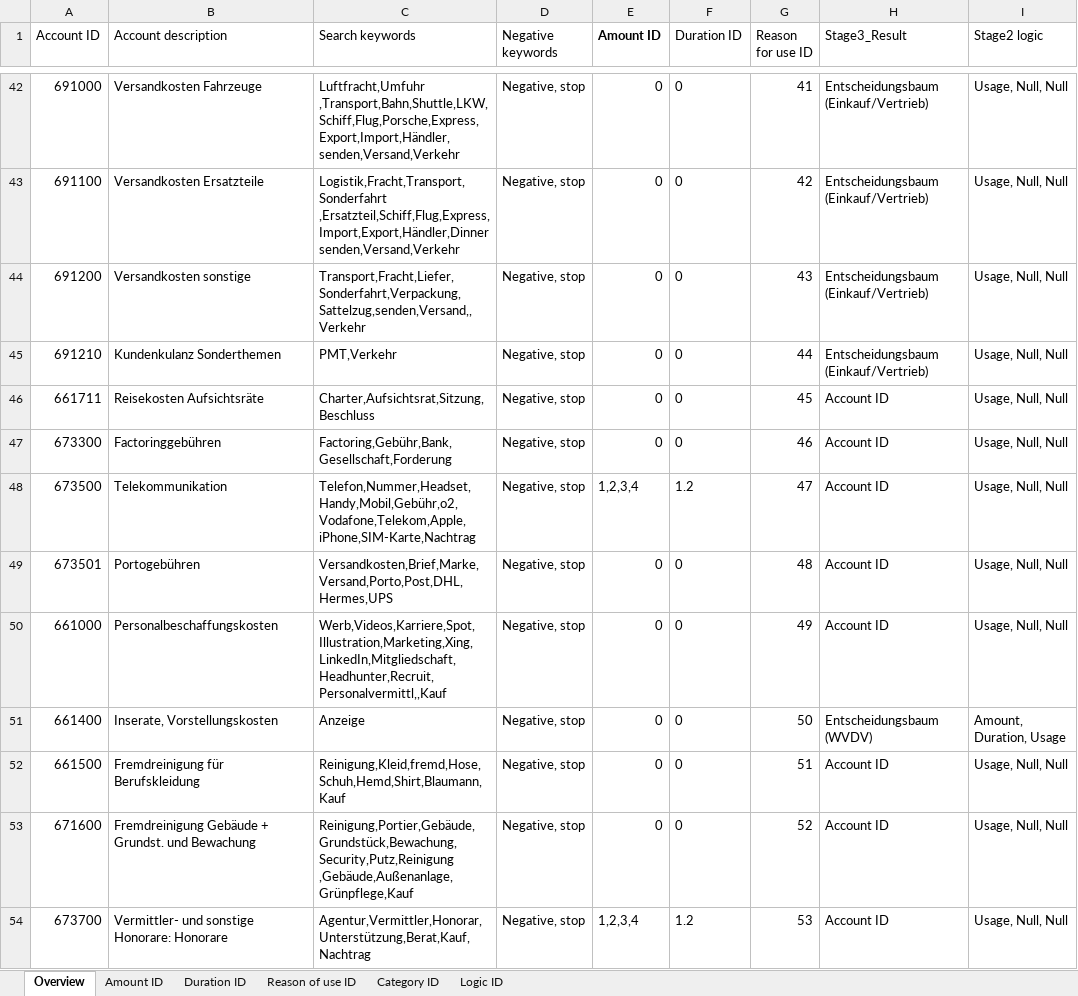
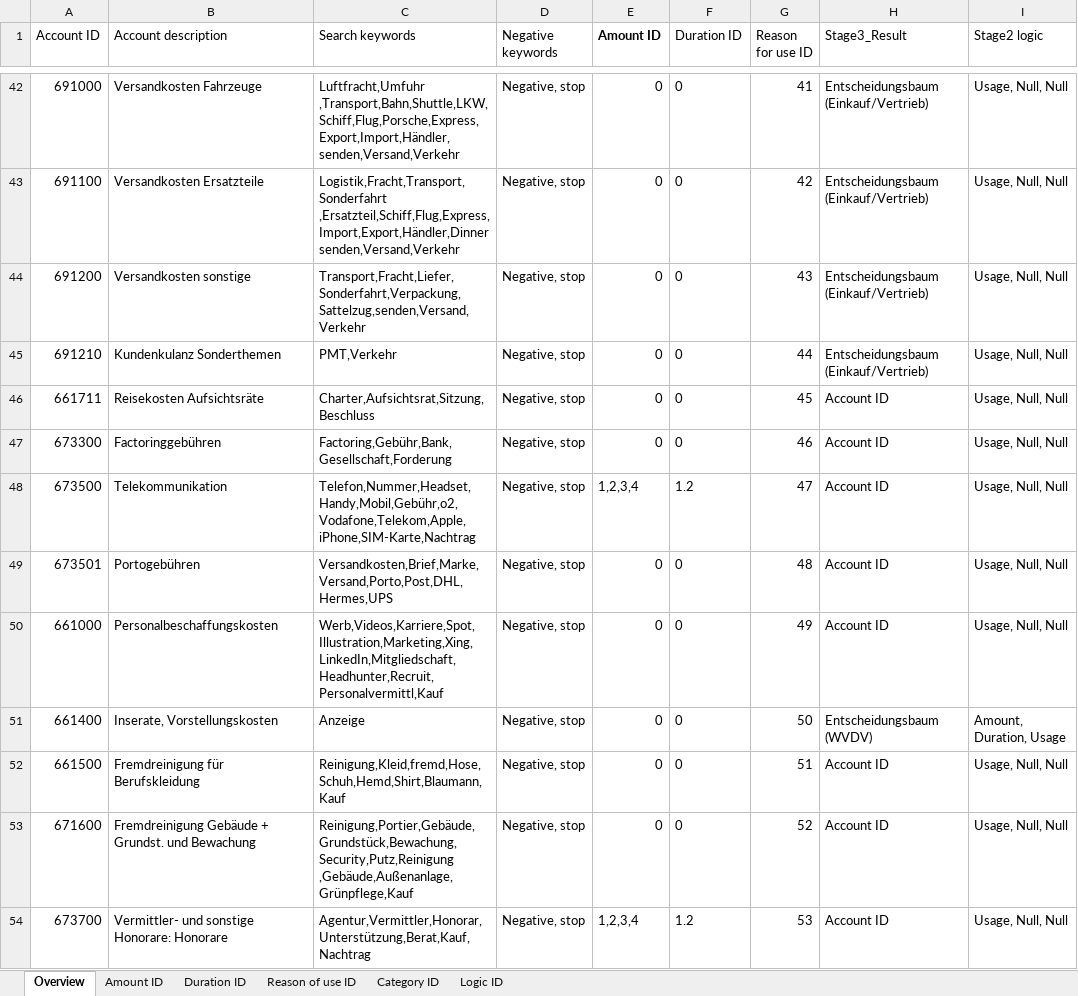
Before and after one commit to IFUA/sea, an Excel workbook: Datei.xlsx, sheet Overview, drawn as a sheet; only a part is shown, gaps mark what is left out; values as stored, in another font and other column widths than the file's, no borders; the diff names each change by its address in the sheet, - before the commit and + after, or states it on an @@ line.

Commit message:
excel update

```diff
--- a/Datei.xlsx (sheet Overview)
+++ b/Datei.xlsx (sheet Overview)
-C44 (Search keywords): Transport,Fracht,Liefer,Sonderfahrt,Verpackung,Sattelzug,senden,Versand,,Verkehr
+C44 (Search keywords): Transport,Fracht,Liefer,Sonderfahrt,Verpackung,Sattelzug,senden,Versand,Verkehr
-C50 (Search keywords): Werb,Videos,Karriere,Spot,Illustration,Marketing,Xing,LinkedIn,Mitgliedschaft,Headhunter,Recruit,Personalvermittl,,Kauf
+C50 (Search keywords): Werb,Videos,Karriere,Spot,Illustration,Marketing,Xing,LinkedIn,Mitgliedschaft,Headhunter,Recruit,Personalvermittl,Kauf
```
